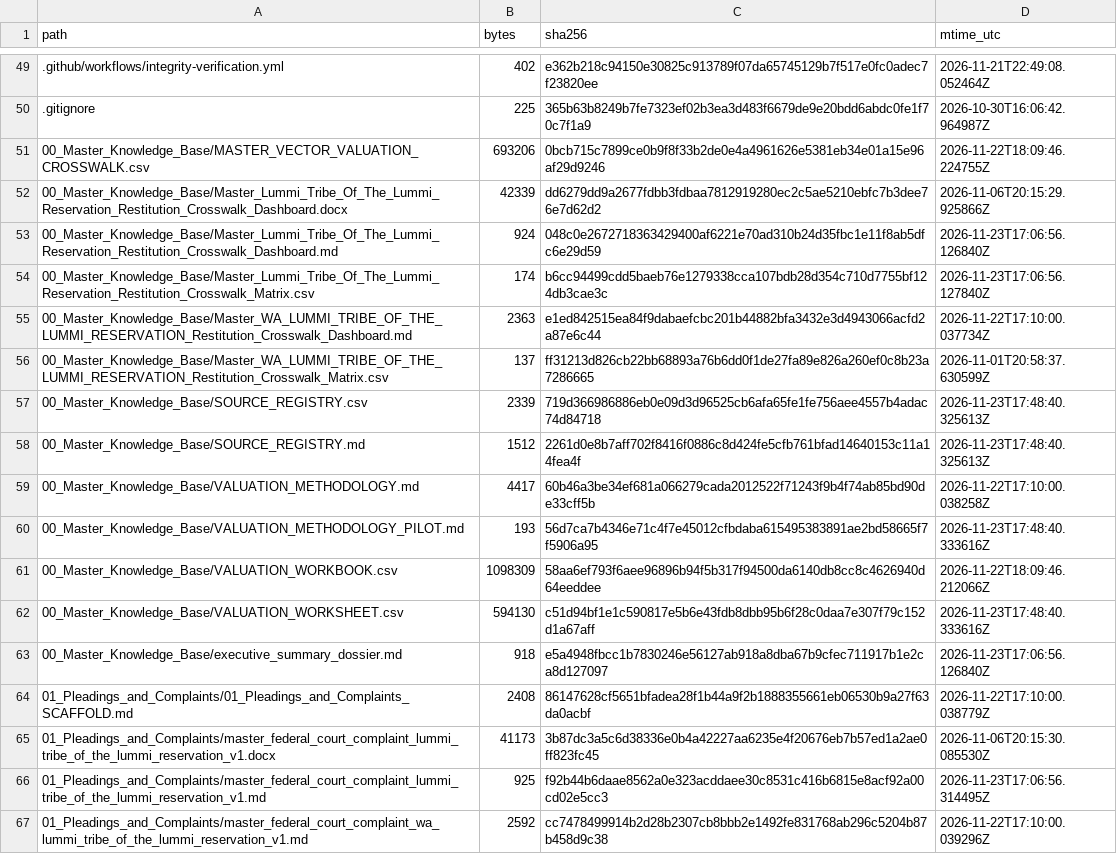
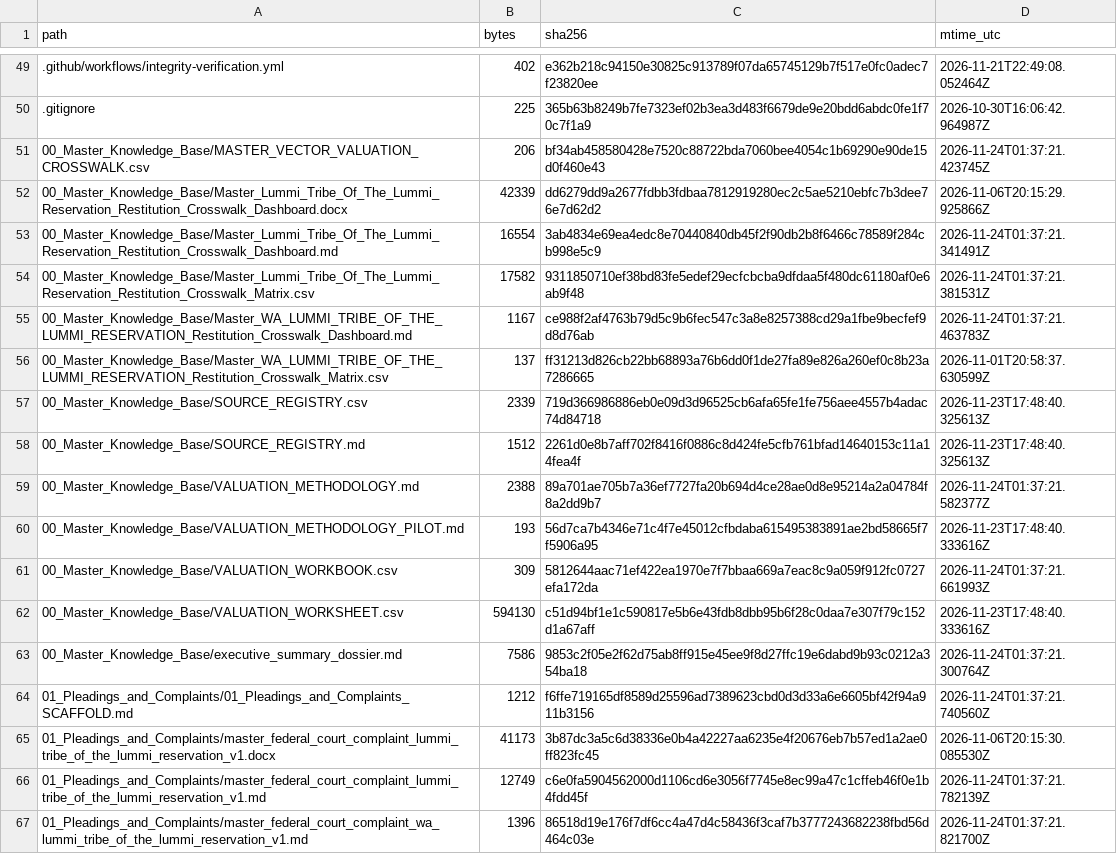
Before and after one commit to GlobalRestitutionAlliance/turtle-island-us-wa-lummi-tribe-of-the-lummi-reservation-master-litigation, a CSV file: 99_Archives_and_Manifests/MANIFEST_SHA256.csv, drawn as a sheet; only a part is shown, gaps mark what is left out; the diff covers the shown part only.

```diff
--- a/99_Archives_and_Manifests/MANIFEST_SHA256.csv
+++ b/99_Archives_and_Manifests/MANIFEST_SHA256.csv
@@ -50,7 +50,7 @@ path,bytes,sha256,mtime_utc
 .gitignore,225,365b63b8249b7fe7323ef02b3ea3d483f6679de9e20bdd6abdc0fe1f70c7f1a9,2026-10-30T16:06:42.964987Z
-00_Master_Knowledge_Base/MASTER_VECTOR_VALUATION_CROSSWALK.csv,693206,0bcb715c7899ce0b9f8f33b2de0e4a4961626e5381eb34e01a15e96af29d9246,2026-11-22T18:09:46.224755Z
+00_Master_Knowledge_Base/MASTER_VECTOR_VALUATION_CROSSWALK.csv,206,bf34ab458580428e7520c88722bda7060bee4054c1b69290e90de15d0f460e43,2026-11-24T01:37:21.423745Z
 00_Master_Knowledge_Base/Master_Lummi_Tribe_Of_The_Lummi_Reservation_Restitution_Crosswalk_Dashboard.docx,42339,dd6279dd9a2677fdbb3fdbaa7812919280ec2c5ae5210ebfc7b3dee76e7d62d2,2026-11-06T20:15:29.925866Z
-00_Master_Knowledge_Base/Master_Lummi_Tribe_Of_The_Lummi_Reservation_Restitution_Crosswalk_Dashboard.md,924,048c0e2672718363429400af6221e70ad310b24d35fbc1e11f8ab5dfc6e29d59,2026-11-23T17:06:56.126840Z
-00_Master_Knowledge_Base/Master_Lummi_Tribe_Of_The_Lummi_Reservation_Restitution_Crosswalk_Matrix.csv,174,b6cc94499cdd5baeb76e1279338cca107bdb28d354c710d7755bf124db3cae3c,2026-11-23T17:06:56.127840Z
-00_Master_Knowledge_Base/Master_WA_LUMMI_TRIBE_OF_THE_LUMMI_RESERVATION_Restitution_Crosswalk_Dashboard.md,2363,e1ed842515ea84f9dabaefcbc201b44882bfa3432e3d4943066acfd2a87e6c44,2026-11-22T17:10:00.037734Z
+00_Master_Knowledge_Base/Master_Lummi_Tribe_Of_The_Lummi_Reservation_Restitution_Crosswalk_Dashboard.md,16554,3ab4834e69ea4edc8e70440840db45f2f90db2b8f6466c78589f284cb998e5c9,2026-11-24T01:37:21.341491Z
+00_Master_Knowledge_Base/Master_Lummi_Tribe_Of_The_Lummi_Reservation_Restitution_Crosswalk_Matrix.csv,17582,9311850710ef38bd83fe5edef29ecfcbcba9dfdaa5f480dc61180af0e6ab9f48,2026-11-24T01:37:21.381531Z
+00_Master_Knowledge_Base/Master_WA_LUMMI_TRIBE_OF_THE_LUMMI_RESERVATION_Restitution_Crosswalk_Dashboard.md,1167,ce988f2af4763b79d5c9b6fec547c3a8e8257388cd29a1fbe9becfef9d8d76ab,2026-11-24T01:37:21.463783Z
 00_Master_Knowledge_Base/Master_WA_LUMMI_TRIBE_OF_THE_LUMMI_RESERVATION_Restitution_Crosswalk_Matrix.csv,137,ff31213d826cb22bb68893a76b6dd0f1de27fa89e826a260ef0c8b23a7286665,2026-11-01T20:58:37.630599Z
@@ -58,10 +58,10 @@ path,bytes,sha256,mtime_utc
 00_Master_Knowledge_Base/SOURCE_REGISTRY.md,1512,2261d0e8b7aff702f8416f0886c8d424fe5cfb761bfad14640153c11a14fea4f,2026-11-23T17:48:40.325613Z
-00_Master_Knowledge_Base/VALUATION_METHODOLOGY.md,4417,60b46a3be34ef681a066279cada2012522f71243f9b4f74ab85bd90de33cff5b,2026-11-22T17:10:00.038258Z
+00_Master_Knowledge_Base/VALUATION_METHODOLOGY.md,2388,89a701ae705b7a36ef7727fa20b694d4ce28ae0d8e95214a2a04784f8a2dd9b7,2026-11-24T01:37:21.582377Z
 00_Master_Knowledge_Base/VALUATION_METHODOLOGY_PILOT.md,193,56d7ca7b4346e71c4f7e45012cfbdaba615495383891ae2bd58665f7f5906a95,2026-11-23T17:48:40.333616Z
-00_Master_Knowledge_Base/VALUATION_WORKBOOK.csv,1098309,58aa6ef793f6aee96896b94f5b317f94500da6140db8cc8c4626940d64eeddee,2026-11-22T18:09:46.212066Z
+00_Master_Knowledge_Base/VALUATION_WORKBOOK.csv,309,5812644aac71ef422ea1970e7f7bbaa669a7eac8c9a059f912fc0727efa172da,2026-11-24T01:37:21.661993Z
 00_Master_Knowledge_Base/VALUATION_WORKSHEET.csv,594130,c51d94bf1e1c590817e5b6e43fdb8dbb95b6f28c0daa7e307f79c152d1a67aff,2026-11-23T17:48:40.333616Z
-00_Master_Knowledge_Base/executive_summary_dossier.md,918,e5a4948fbcc1b7830246e56127ab918a8dba67b9cfec711917b1e2ca8d127097,2026-11-23T17:06:56.126840Z
-01_Pleadings_and_Complaints/01_Pleadings_and_Complaints_SCAFFOLD.md,2408,86147628cf5651bfadea28f1b44a9f2b1888355661eb06530b9a27f63da0acbf,2026-11-22T17:10:00.038779Z
+00_Master_Knowledge_Base/executive_summary_dossier.md,7586,9853c2f05e2f62d75ab8ff915e45ee9f8d27ffc19e6dabd9b93c0212a354ba18,2026-11-24T01:37:21.300764Z
+01_Pleadings_and_Complaints/01_Pleadings_and_Complaints_SCAFFOLD.md,1212,f6ffe719165df8589d25596ad7389623cbd0d3d33a6e6605bf42f94a911b3156,2026-11-24T01:37:21.740560Z
 01_Pleadings_and_Complaints/master_federal_court_complaint_lummi_tribe_of_the_lummi_reservation_v1.docx,41173,3b87dc3a5c6d38336e0b4a42227aa6235e4f20676eb7b57ed1a2ae0ff823fc45,2026-11-06T20:15:30.085530Z
-01_Pleadings_and_Complaints/master_federal_court_complaint_lummi_tribe_of_the_lummi_reservation_v1.md,925,f92b44b6daae8562a0e323acddaee30c8531c416b6815e8acf92a00cd02e5cc3,2026-11-23T17:06:56.314495Z
-01_Pleadings_and_Complaints/master_federal_court_complaint_wa_lummi_tribe_of_the_lummi_reservation_v1.md,2592,cc7478499914b2d28b2307cb8bbb2e1492fe831768ab296c5204b87b458d9c38,2026-11-22T17:10:00.039296Z
+01_Pleadings_and_Complaints/master_federal_court_complaint_lummi_tribe_of_the_lummi_reservation_v1.md,12749,c6e0fa5904562000d1106cd6e3056f7745e8ec99a47c1cffeb46f0e1b4fdd45f,2026-11-24T01:37:21.782139Z
+01_Pleadings_and_Complaints/master_federal_court_complaint_wa_lummi_tribe_of_the_lummi_reservation_v1.md,1396,86518d19e176f7df6cc4a47d4c58436f3caf7b3777243682238fbd56d464c03e,2026-11-24T01:37:21.821700Z
```
Also changed, not shown: 80 edited cells elsewhere in this file, 37 other files.
